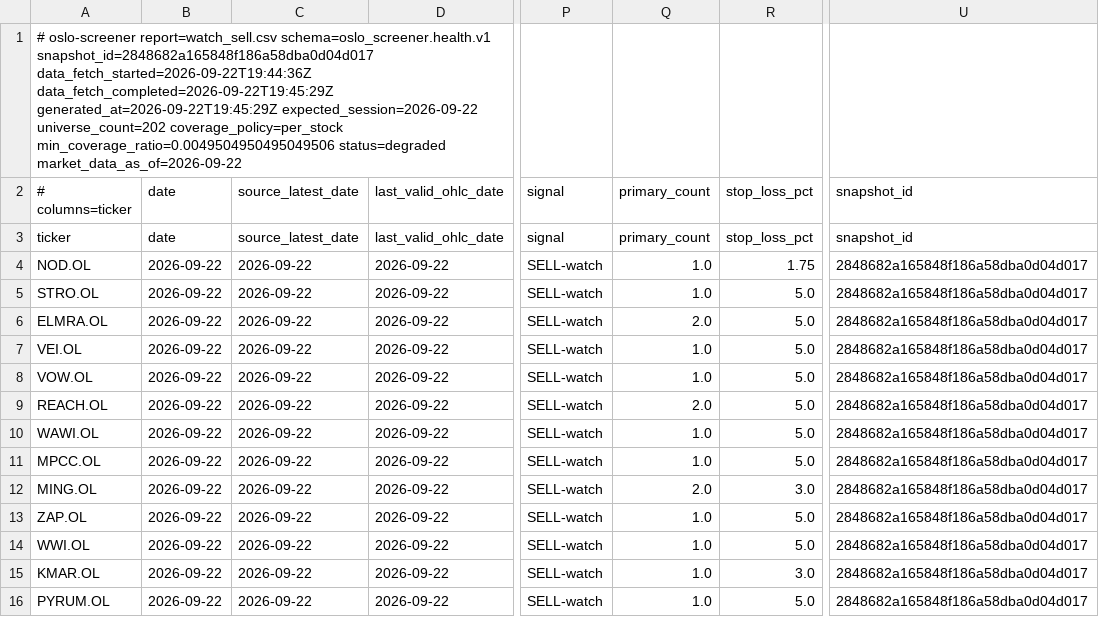
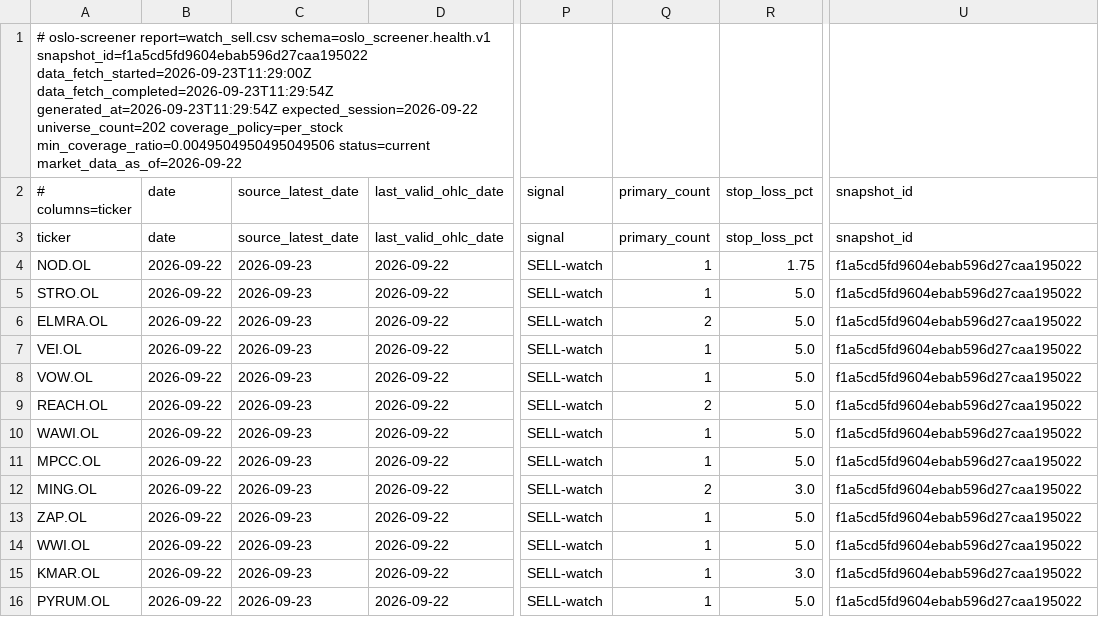
Before and after one commit to keresell-coder/oslo-screener, a CSV file: watch_sell.csv, drawn as a sheet; only a part is shown, gaps mark what is left out; the diff names each change by its address in the sheet, - before the commit and + after, or states it on an @@ line.

```diff
--- a/watch_sell.csv
+++ b/watch_sell.csv
-A1 (# columns=ticker): …report=watch_sell.csv schema=oslo_screener.health.v1 snapshot_id=2848682a165848f186a58dba0d04d017 data_fetch_started=2026-09-22T19:44:36Z data_fetch_completed=2026-09-22T19:45:29Z generated_at=2026-09-22T19:45:29Z expected_session=2026-09-22 universe_count=202 coverage_policy=per_stock min_coverage_ratio=0.0049504950495049506 status=degraded market_data_as_of=2026-09-22
+A1 (# columns=ticker): …report=watch_sell.csv schema=oslo_screener.health.v1 snapshot_id=f1a5cd5fd9604ebab596d27caa195022 data_fetch_started=2026-09-23T11:29:00Z data_fetch_completed=2026-09-23T11:29:54Z generated_at=2026-09-23T11:29:54Z expected_session=2026-09-22 universe_count=202 coverage_policy=per_stock min_coverage_ratio=0.0049504950495049506 status=current market_data_as_of=2026-09-22
-C4:C16 (source_latest_date): 2026-09-22
+C4:C16 (source_latest_date): 2026-09-23
-Q4:Q5 (primary_count): 1.0
+Q4:Q5 (primary_count): 1
-U4:U16 (snapshot_id): 2848682a165848f186a58dba0d04d017
+U4:U16 (snapshot_id): f1a5cd5fd9604ebab596d27caa195022
-Q6 (primary_count): 2.0
+Q6 (primary_count): 2
-Q7:Q8 (primary_count): 1.0
+Q7:Q8 (primary_count): 1
-Q9 (primary_count): 2.0
+Q9 (primary_count): 2
-Q10:Q11 (primary_count): 1.0
+Q10:Q11 (primary_count): 1
-Q12 (primary_count): 2.0
+Q12 (primary_count): 2
-Q13:Q16 (primary_count): 1.0
+Q13:Q16 (primary_count): 1
```
Also changed, not shown: buy.csv, sell.csv, 7 other files.
